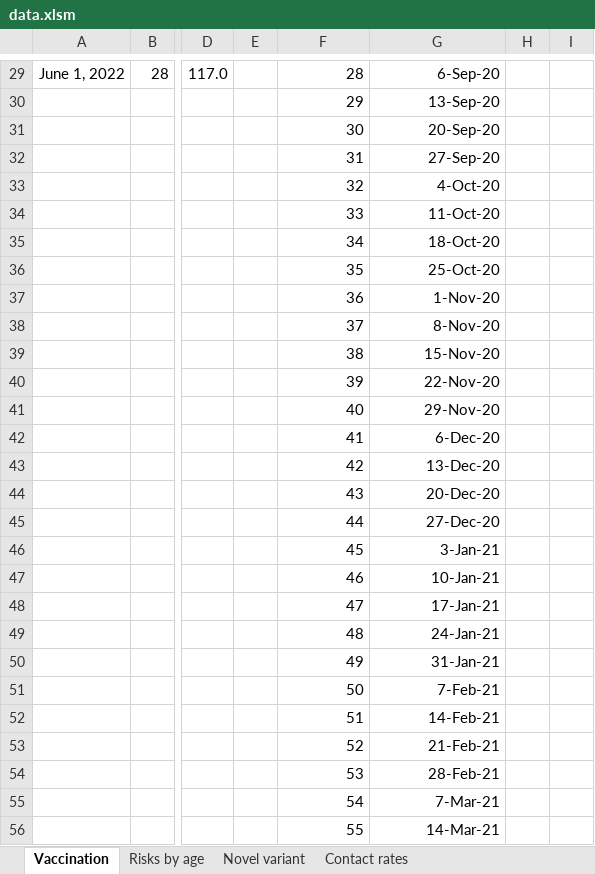
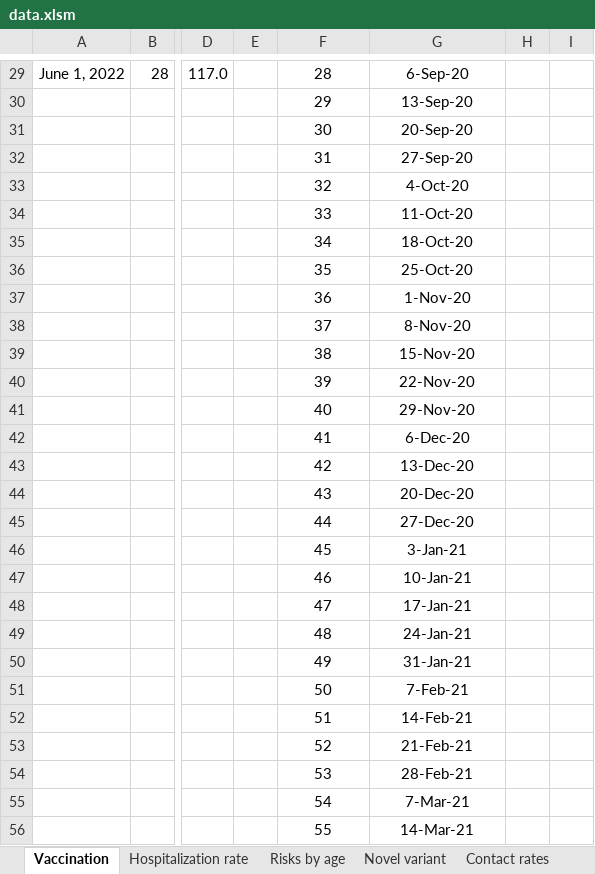
Before and after one commit to yaesoubilab/PredictingCOVID19Surge, an Excel workbook: covid_model/data.xlsm, sheet Vaccination, drawn as a sheet; only a part is shown, gaps mark what is left out; values as stored, in another font and other column widths than the file's, no borders; the diff covers the shown part only; the diff names each change by its address in the sheet, - before the commit and + after, or states it on an @@ line.

```diff
--- a/covid_model/data.xlsm (sheet Vaccination)
+++ b/covid_model/data.xlsm (sheet Vaccination)
+sheet tab: Hospitalization rate
-F29:G56 alignment: right
+F29:G56 alignment: center
```
Also changed, not shown: cell formats elsewhere in this sheet, sheet Risks by age, 2 other files.
